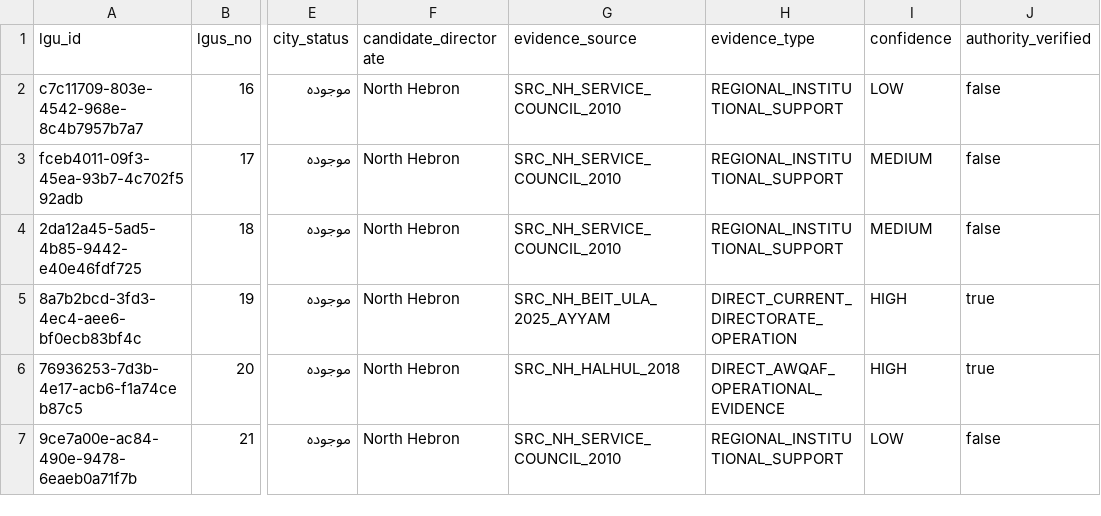
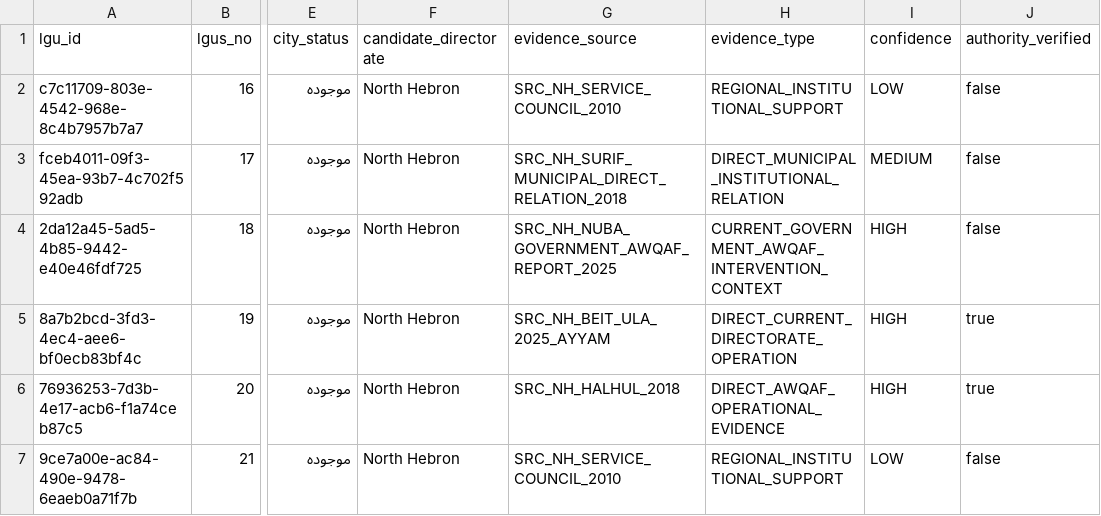
Before and after one commit to firasfanon/palwakf_hajj_system, a CSV file: evidence/NOSOK_V39_HEBRON_LGU_SCOPE_EVIDENCE_MATRIX_2026_09_20.csv, drawn as a sheet; only a part is shown, gaps mark what is left out; the diff names each change by its address in the sheet, - before the commit and + after, or states it on an @@ line.

Commit message:
docs(nosok): tighten Hebron LGU evidence batch 04

```diff
--- a/evidence/NOSOK_V39_HEBRON_LGU_SCOPE_EVIDENCE_MATRIX_2026_09_20.csv
+++ b/evidence/NOSOK_V39_HEBRON_LGU_SCOPE_EVIDENCE_MATRIX_2026_09_20.csv
-G3 (evidence_source): SRC_NH_SERVICE_COUNCIL_2010
+G3 (evidence_source): SRC_NH_SURIF_MUNICIPAL_DIRECT_RELATION_2018
-H3 (evidence_type): REGIONAL_INSTITUTIONAL_SUPPORT
+H3 (evidence_type): DIRECT_MUNICIPAL_INSTITUTIONAL_RELATION
-G4 (evidence_source): SRC_NH_SERVICE_COUNCIL_2010
+G4 (evidence_source): SRC_NH_NUBA_GOVERNMENT_AWQAF_REPORT_2025
-H4 (evidence_type): REGIONAL_INSTITUTIONAL_SUPPORT
+H4 (evidence_type): CURRENT_GOVERNMENT_AWQAF_INTERVENTION_CONTEXT
-I4 (confidence): MEDIUM
+I4 (confidence): HIGH
```
Also changed, not shown: 3 other files.
